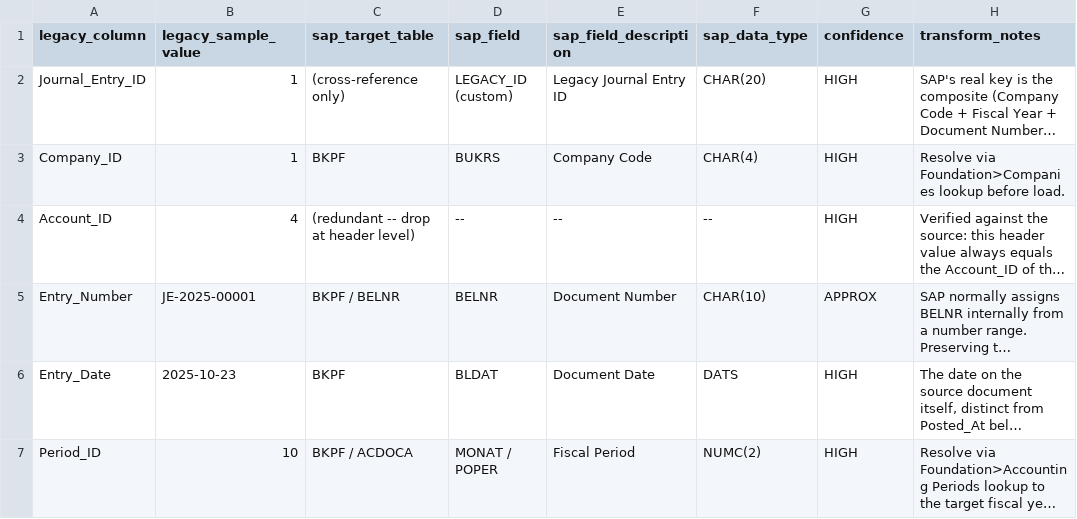
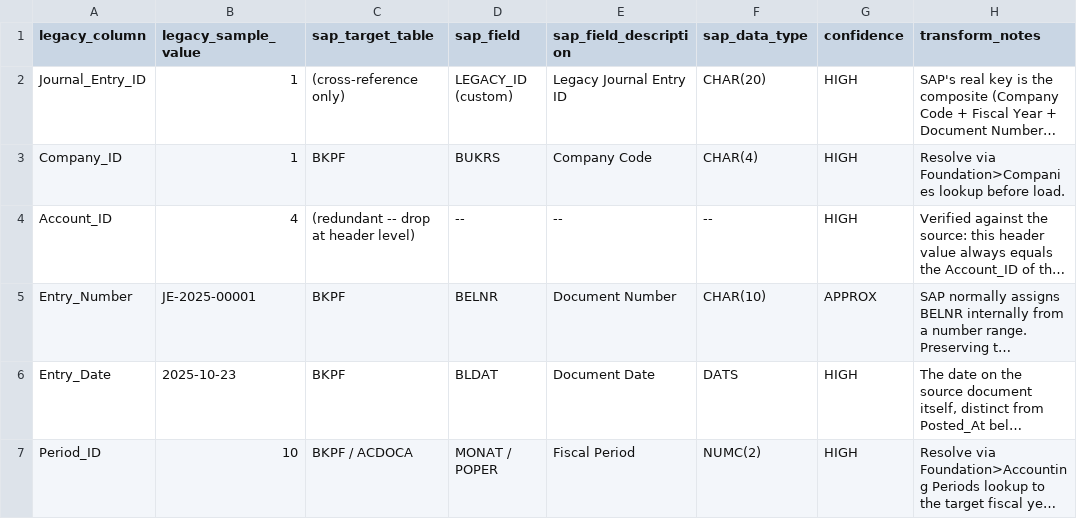
Before and after one commit to medavidson-ux/data-migration, a CSV file: sap_target_schema/examples/journal_entries_field_mapping.csv, drawn as a sheet; only a part is shown; long unchanged cells end in …; the diff names each change by its address in the sheet, - before the commit and + after, or states it on an @@ line.

```diff
--- a/sap_target_schema/examples/journal_entries_field_mapping.csv
+++ b/sap_target_schema/examples/journal_entries_field_mapping.csv
-C5 (sap_target_table): BKPF / BELNR
+C5 (sap_target_table): BKPF
```
Also changed, not shown: sap_target_schema/examples/sales_orders_header_field_mapping.csv, sap_target_schema/sap_tables.csv, 6 other files.
